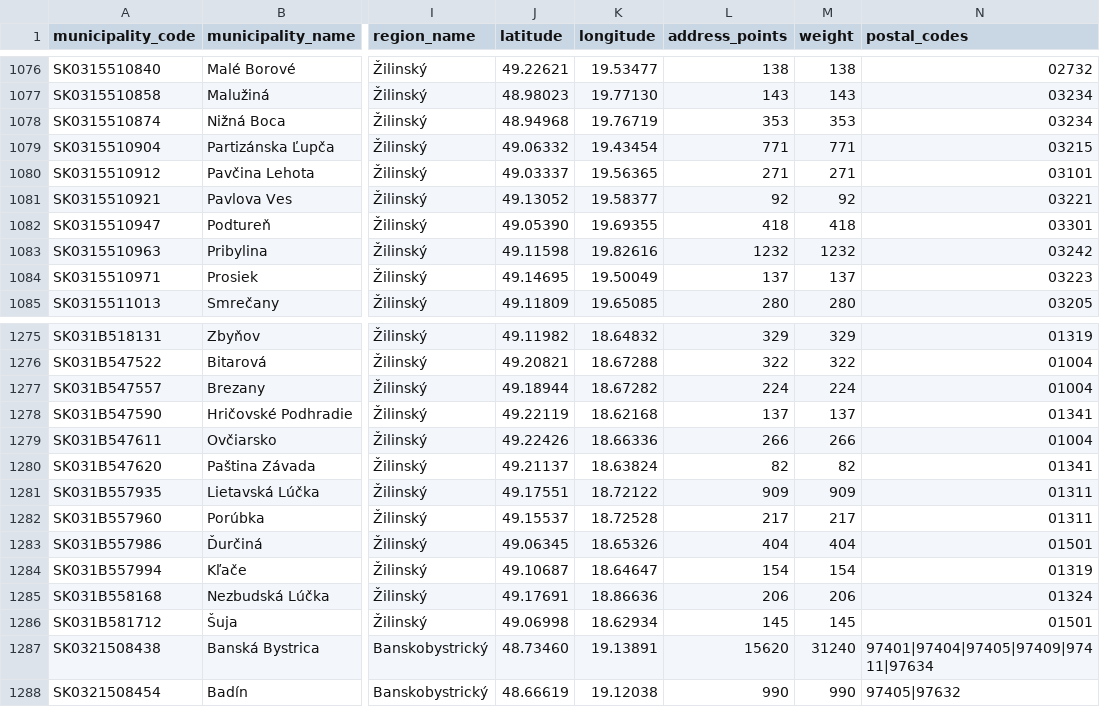
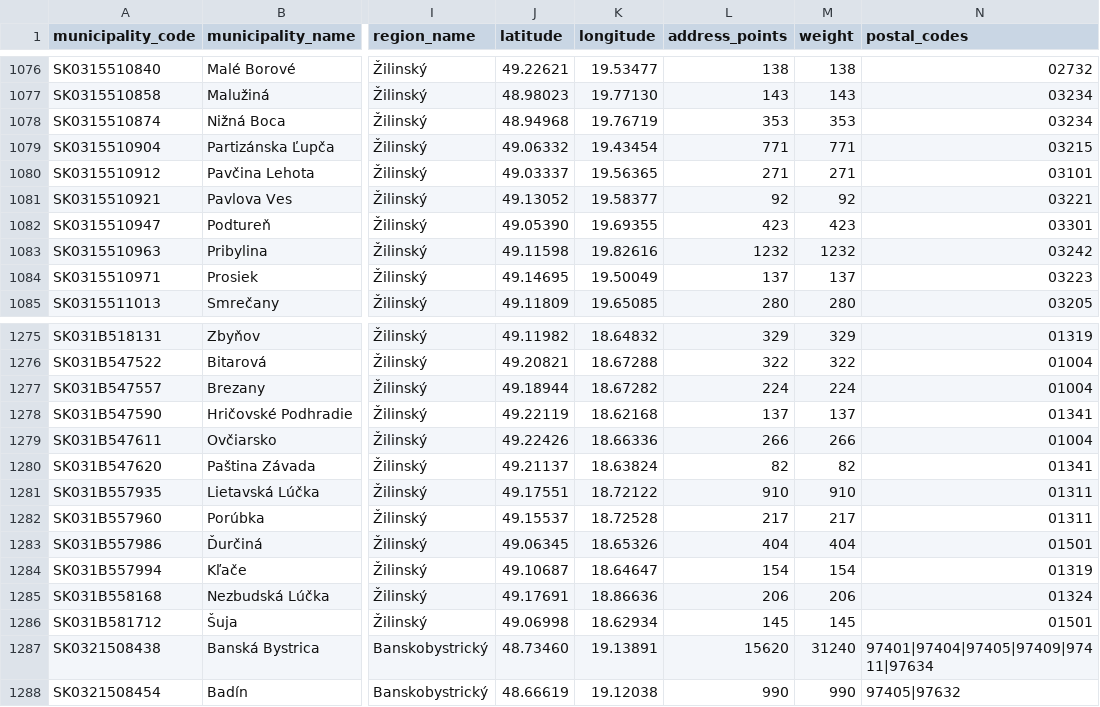
Before and after one commit to jozefgrencik/slovak-postal-codes, a CSV file: data/municipalities.csv, drawn as a sheet; only a part is shown, gaps mark what is left out; the diff names each change by its address in the sheet, - before the commit and + after, or states it on an @@ line.

Commit message:
Data 2026-10-11
- postal_codes: 0 added, 0 removed, 2 changed (address_points 2, weight 2)
- streets: 0 added, 0 removed, 0 changed
- municipality_parts: 0 added, 0 removed, 0 changed
- municipalities: 0 added, 0 removed, 2 changed (address_points 2, weight 2)
- postal_code_areas: 0 added, 0 removed, 2 changed (address_points 2, weight 2)

```diff
--- a/data/municipalities.csv
+++ b/data/municipalities.csv
-L1082 (address_points): 418
+L1082 (address_points): 423
-M1082 (weight): 418
+M1082 (weight): 423
-L1281 (address_points): 909
+L1281 (address_points): 910
-M1281 (weight): 909
+M1281 (weight): 910
```
Also changed, not shown: data/postal_code_areas.csv, data/postal_codes.csv, 6 other files.
